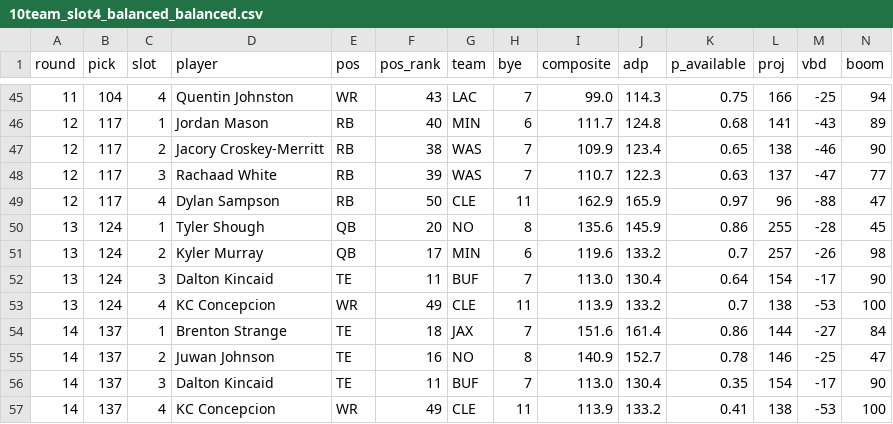
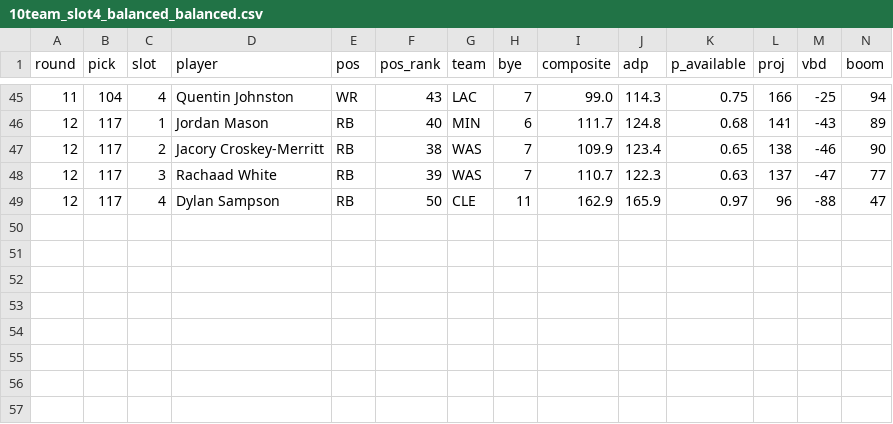
Before and after one commit to sahild0824/offer_up_sahil, a CSV file: public/fantasy-draft/scenarios/10team_slot4_balanced_balanced.csv, drawn as a sheet; only a part is shown, gaps mark what is left out; rows hold the shown columns only; the diff names each change by its address in the sheet, - before the commit and + after, or states it on an @@ line.

```diff
--- a/public/fantasy-draft/scenarios/10team_slot4_balanced_balanced.csv
+++ b/public/fantasy-draft/scenarios/10team_slot4_balanced_balanced.csv
-row 50: 13 | 124 | 1 | Tyler Shough | QB | 20 | NO | 8 | 135.6 | 145.9 | 0.86 | 255 | -28 | 45
-row 51: 13 | 124 | 2 | Kyler Murray | QB | 17 | MIN | 6 | 119.6 | 133.2 | 0.7 | 257 | -26 | 98
-row 52: 13 | 124 | 3 | Dalton Kincaid | TE | 11 | BUF | 7 | 113.0 | 130.4 | 0.64 | 154 | -17 | 90
-row 53: 13 | 124 | 4 | KC Concepcion | WR | 49 | CLE | 11 | 113.9 | 133.2 | 0.7 | 138 | -53 | 100
-row 54: 14 | 137 | 1 | Brenton Strange | TE | 18 | JAX | 7 | 151.6 | 161.4 | 0.86 | 144 | -27 | 84
-row 55: 14 | 137 | 2 | Juwan Johnson | TE | 16 | NO | 8 | 140.9 | 152.7 | 0.78 | 146 | -25 | 47
-row 56: 14 | 137 | 3 | Dalton Kincaid | TE | 11 | BUF | 7 | 113.0 | 130.4 | 0.35 | 154 | -17 | 90
-row 57: 14 | 137 | 4 | KC Concepcion | WR | 49 | CLE | 11 | 113.9 | 133.2 | 0.41 | 138 | -53 | 100
```
Also changed, not shown: public/fantasy-draft/scenarios/10team_slot4_balanced_safe.csv, public/fantasy-draft/scenarios/10team_slot4_herorb_balanced.csv, 36 other files.
